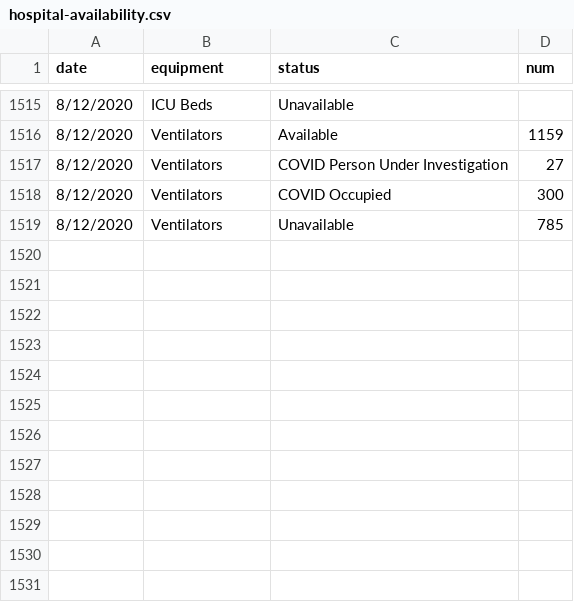
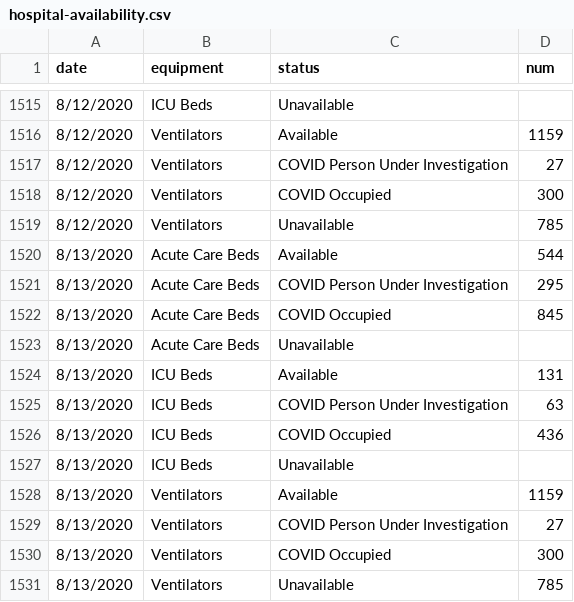
Before and after one commit to CityOfLosAngeles/covid19-indicators, a CSV file: data/hospital-availability.csv, drawn as a sheet; only a part is shown, gaps mark what is left out; the diff names each change by its address in the sheet, - before the commit and + after, or states it on an @@ line.

Commit message:
Update data

```diff
--- a/data/hospital-availability.csv
+++ b/data/hospital-availability.csv
+row 1520: 8/13/2020 | Acute Care Beds | Available | 544
+row 1521: 8/13/2020 | Acute Care Beds | COVID Person Under Investigation | 295
+row 1522: 8/13/2020 | Acute Care Beds | COVID Occupied | 845
+row 1523: 8/13/2020 | Acute Care Beds | Unavailable
+row 1524: 8/13/2020 | ICU Beds | Available | 131
+row 1525: 8/13/2020 | ICU Beds | COVID Person Under Investigation | 63
+row 1526: 8/13/2020 | ICU Beds | COVID Occupied | 436
+row 1527: 8/13/2020 | ICU Beds | Unavailable
+row 1528: 8/13/2020 | Ventilators | Available | 1159
+row 1529: 8/13/2020 | Ventilators | COVID Person Under Investigation | 27
+row 1530: 8/13/2020 | Ventilators | COVID Occupied | 300
+row 1531: 8/13/2020 | Ventilators | Unavailable | 785
```
